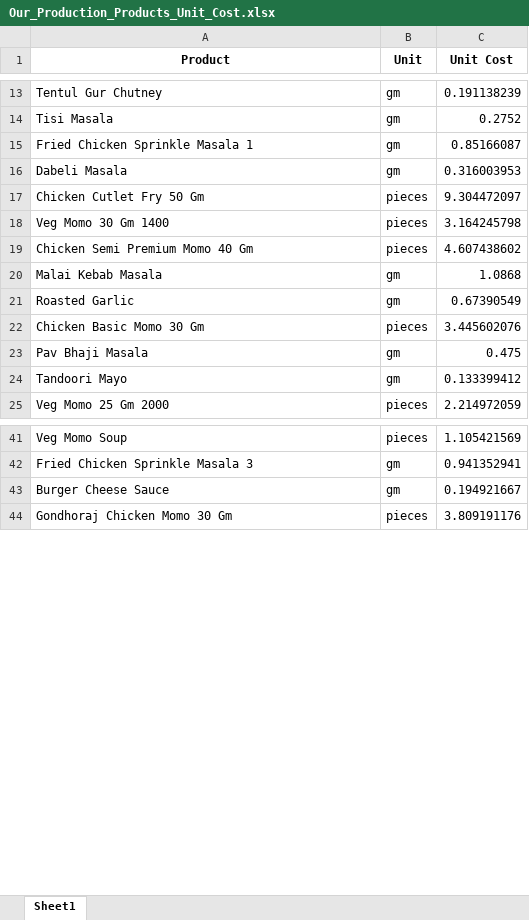
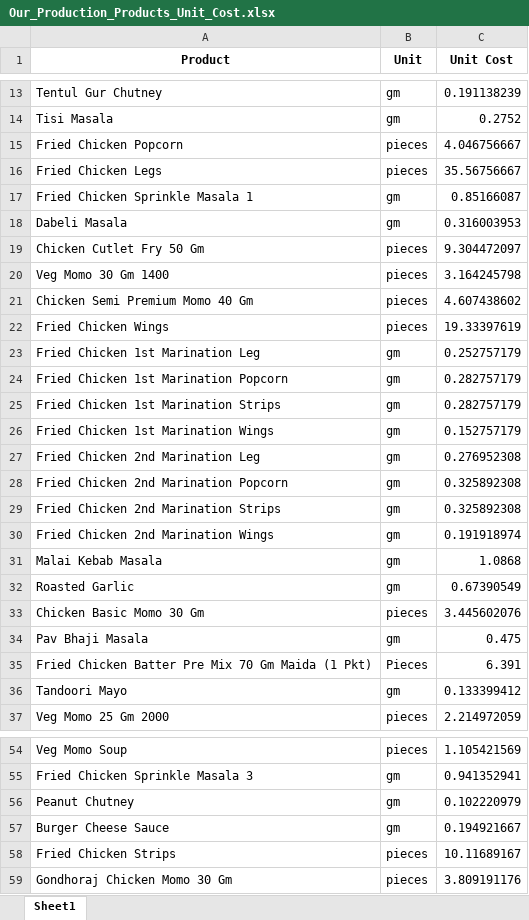
Before and after one commit to debarshiMondal/production_recipe_management_tool, an Excel workbook: production_recipe_management_tool_v1.1/data/Unit_Cost/Our_Production_Products_Unit_Cost.xlsx, sheet Sheet1, drawn as a sheet; only a part is shown, gaps mark what is left out; values as stored, in another font and other column widths than the file's, no borders; the diff covers the shown part only; the diff names each change by its address in the sheet, - before the commit and + after, or states it on an @@ line.

```diff
--- a/production_recipe_management_tool_v1.1/data/Unit_Cost/Our_Production_Products_Unit_Cost.xlsx (sheet Sheet1)
+++ b/production_recipe_management_tool_v1.1/data/Unit_Cost/Our_Production_Products_Unit_Cost.xlsx (sheet Sheet1)
+row 15: Fried Chicken Popcorn | pieces | 4.046756667
+row 16: Fried Chicken Legs | pieces | 35.56756667
+row 22: Fried Chicken Wings | pieces | 19.33397619
+row 23: Fried Chicken 1st Marination Leg | gm | 0.252757179
+row 24: Fried Chicken 1st Marination Popcorn | gm | 0.282757179
+row 25: Fried Chicken 1st Marination Strips | gm | 0.282757179
+row 26: Fried Chicken 1st Marination Wings | gm | 0.152757179
+row 27: Fried Chicken 2nd Marination Leg | gm | 0.276952308
+row 28: Fried Chicken 2nd Marination Popcorn | gm | 0.325892308
+row 29: Fried Chicken 2nd Marination Strips | gm | 0.325892308
+row 30: Fried Chicken 2nd Marination Wings | gm | 0.191918974
+row 35: Fried Chicken Batter Pre Mix 70 Gm Maida (1 Pkt) | Pieces | 6.391
+row 56: Peanut Chutney | gm | 0.102220979
+row 58: Fried Chicken Strips | pieces | 10.11689167
```
Also changed, not shown: 2 added rows elsewhere in this sheet, production_recipe_management_tool_v1.1/data/Outsourced_Product_Lits.xlsx, production_recipe_management_tool_v1.1/data/Own_Production_Products_List.xlsx, 35 other files.
